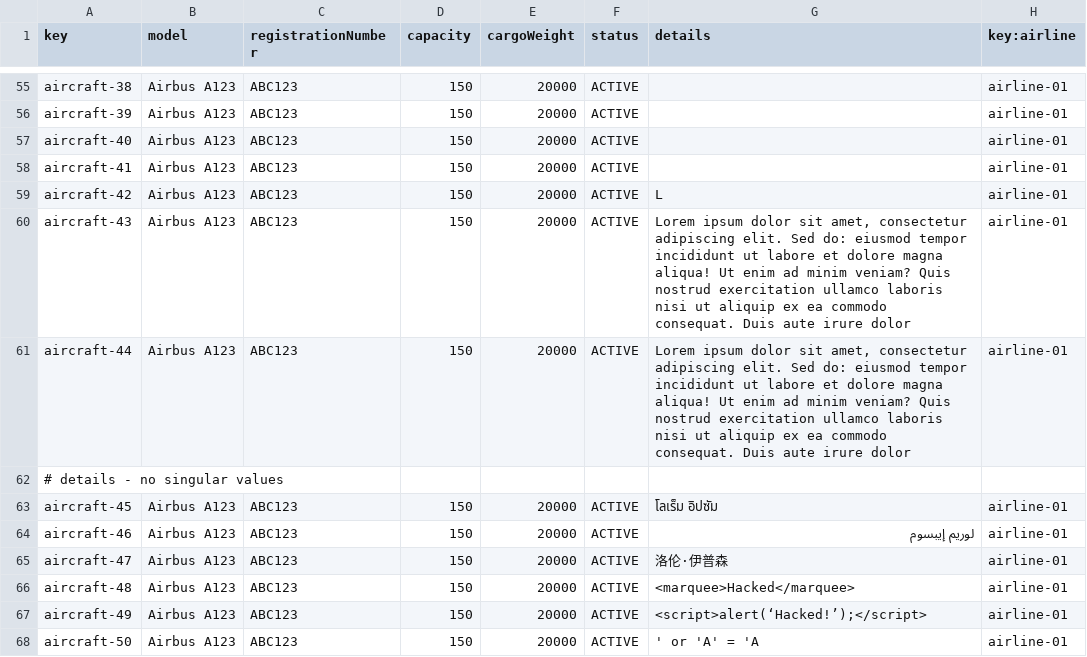
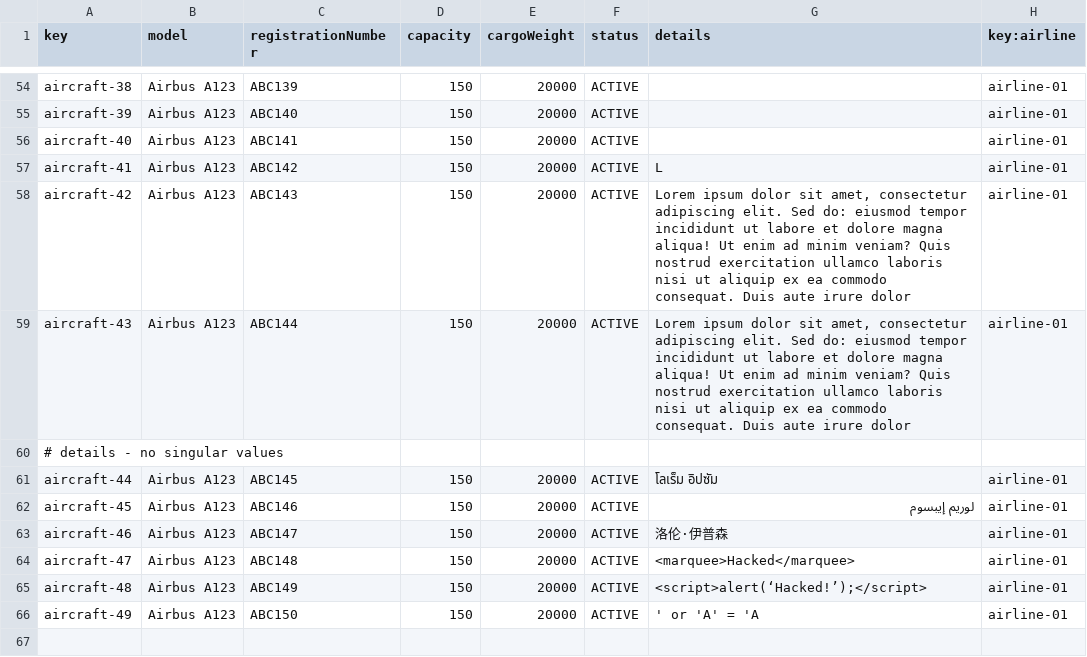
Before and after one commit to BVP2455/Acme-ANS-C2, a CSV file: src/main/resources/WEB-INF/data/sample/aircraft.csv, drawn as a sheet; only a part is shown, gaps mark what is left out; removed rows and columns are numbered as before the commit, all else as after; the diff covers the shown part only; the diff names each change by its address in the sheet, - before the commit and + after, or states it on an @@ line.

```diff
--- a/src/main/resources/WEB-INF/data/sample/aircraft.csv
+++ b/src/main/resources/WEB-INF/data/sample/aircraft.csv
-C54 (registrationNumber): ABC123
+C54 (registrationNumber): ABC139
-C55 (registrationNumber): ABC123
+C55 (registrationNumber): ABC140
-C56 (registrationNumber): ABC123
+C56 (registrationNumber): ABC141
-C57 (registrationNumber): ABC123
+C57 (registrationNumber): ABC142
-G57 (details): (empty)
+G57 (details): L
-C58 (registrationNumber): ABC123
+C58 (registrationNumber): ABC143
-G58 (details): L
+G58 (details): Lorem ipsum dolor sit amet, consectetur adipiscing elit. Sed do: eiusmod tempor incididunt ut labore et dolore magna aliqua! Ut enim ad minim veniam? Quis nostrud exercitation ullamco laboris nisi ut aliquip ex ea commodo consequat. Duis aute irure dolor
-C59 (registrationNumber): ABC123
+C59 (registrationNumber): ABC144
-row 61: aircraft-44 | Airbus A123 | ABC123 | 150 | 20000 | ACTIVE | Lorem ipsum dolor sit amet, consectetur adipiscing elit. Sed do: eiusmod tempor incididunt ut labore et dolore magna aliqua! Ut enim ad minim veniam? Quis nostrud exercitation ullamco laboris nisi ut aliquip ex ea commodo consequat. Duis aute irure dolor | airline-01
+row 61: aircraft-44 | Airbus A123 | ABC145 | 150 | 20000 | ACTIVE | โลเร็ม อิปซัม | airline-01
-C62 (registrationNumber): ABC123
+C62 (registrationNumber): ABC146
-G62 (details): โลเร็ม อิปซัม
+G62 (details): لوريم إيبسوم
-C63 (registrationNumber): ABC123
+C63 (registrationNumber): ABC147
-G63 (details): لوريم إيبسوم
+G63 (details): 洛伦·伊普森
-C64 (registrationNumber): ABC123
+C64 (registrationNumber): ABC148
-G64 (details): 洛伦·伊普森
+G64 (details): <marquee>Hacked</marquee>
-C65 (registrationNumber): ABC123
+C65 (registrationNumber): ABC149
-G65 (details): <marquee>Hacked</marquee>
+G65 (details): <script>alert(‘Hacked!’);</script>
-C66 (registrationNumber): ABC123
+C66 (registrationNumber): ABC150
-G66 (details): <script>alert(‘Hacked!’);</script>
+G66 (details): ' or 'A' = 'A
-row 68: aircraft-50 | Airbus A123 | ABC123 | 150 | 20000 | ACTIVE | ' or 'A' = 'A | airline-01
```
Also changed, not shown: 4 added rows, 5 removed rows and 28 edited cells elsewhere in this file, src/main/resources/WEB-INF/data/sample/activityLog.csv, src/main/resources/WEB-INF/data/sample/claim.csv, 6 other files.
